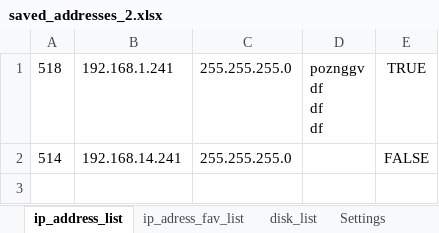
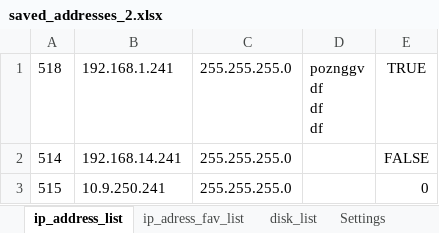
Before and after one commit to Jakubhl/Work, an Excel workbook: TRIMAZKON/saved_addresses_2.xlsx, sheet ip_address_list, drawn as a sheet; values as stored, in another font and other column widths than the file's, no borders; the diff names each change by its address in the sheet, - before the commit and + after, or states it on an @@ line.

```diff
--- a/TRIMAZKON/saved_addresses_2.xlsx (sheet ip_address_list)
+++ b/TRIMAZKON/saved_addresses_2.xlsx (sheet ip_address_list)
+row 3: 515 | 10.9.250.241 | 255.255.255.0 |  | 0
```
Also changed, not shown: sheet disk_list, TRIMAZKON/Sharepoint_databaze.xlsx, 7 other files.
